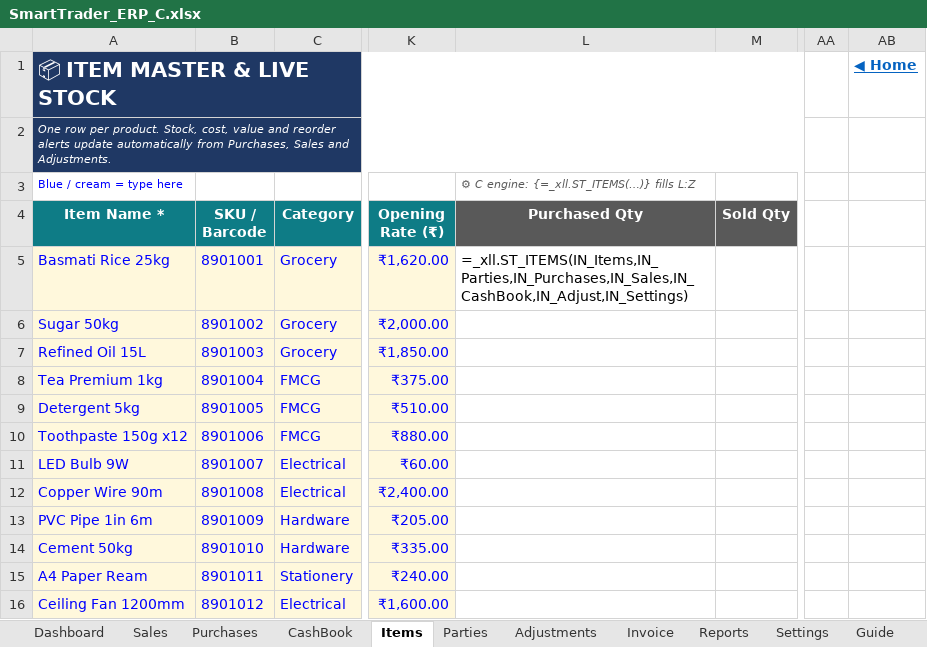
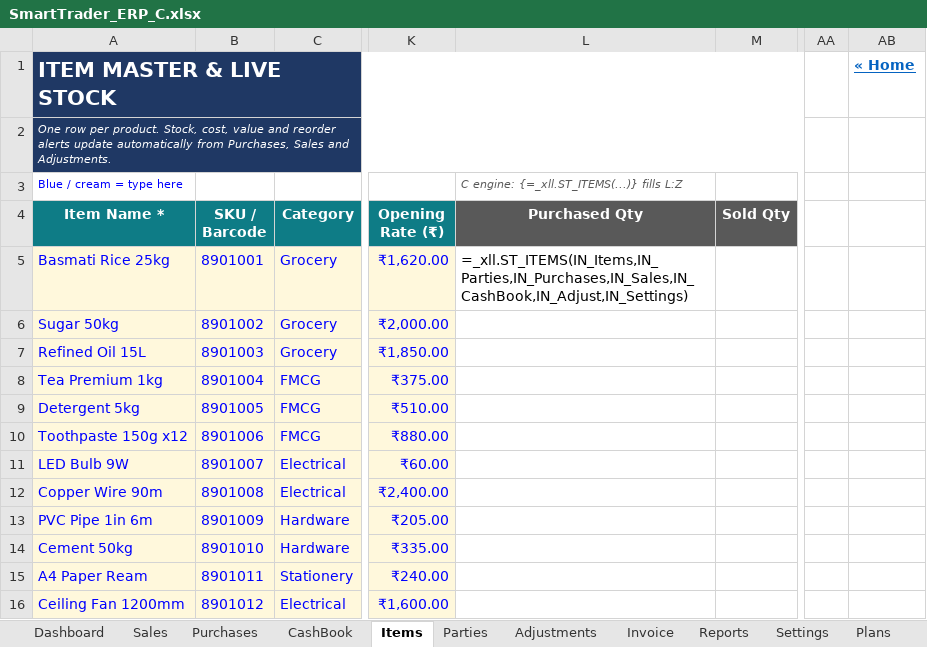
Before and after one commit to Nitishchoudhary99/Operation-structure-Project, an Excel workbook: excel/SmartTrader_ERP_C.xlsx, sheet Items, drawn as a sheet; only a part is shown, gaps mark what is left out; values as stored, in another font and other column widths than the file's, no borders; formulas without a stored value are shown as written; conditional formats not drawn; the diff names each change by its address in the sheet, - before the commit and + after, or states it on an @@ line.

```diff
--- a/excel/SmartTrader_ERP_C.xlsx (sheet Items)
+++ b/excel/SmartTrader_ERP_C.xlsx (sheet Items)
+sheet tab: Plans
-A1 (Item Name *): 📦 ITEM MASTER & LIVE STOCK
+A1 (Item Name *): ITEM MASTER & LIVE STOCK
-AB1: ◀ Home
+AB1: « Home
-L3 (Purchased Qty): ⚙ C engine: {=_xll.ST_ITEMS(…)} fills L:Z
+L3 (Purchased Qty): C engine: {=_xll.ST_ITEMS(...)} fills L:Z
```
Also changed, not shown: sheet Sales, sheet CashBook, sheet Invoice, sheet Purchases, sheet Reports, sheet Dashboard, 4 more sheets, 13 other files.
